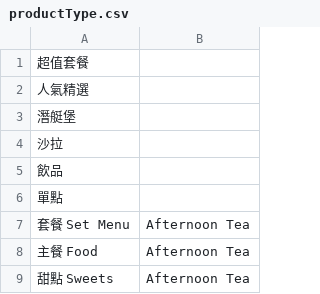
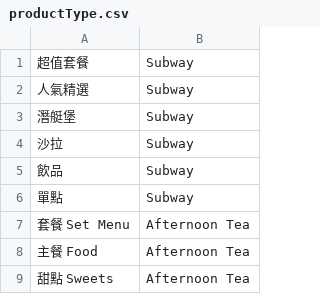
Before and after one commit to Jessie75919/Grab-n-Go, a CSV file: WebContent/data/productType.csv, drawn as a sheet; only a part is shown.

Commit message:
productType 剛剛刪錯東西, 補回來了~

```diff
--- a/WebContent/data/productType.csv
+++ b/WebContent/data/productType.csv
@@ -1,7 +1,7 @@
-超值套餐
-人氣精選
-潛艇堡
-沙拉
-飲品
-單點
+超值套餐, Subway
+人氣精選, Subway
+潛艇堡, Subway
+沙拉, Subway
+飲品, Subway
+單點, Subway
 套餐 Set Menu,Afternoon Tea
```
